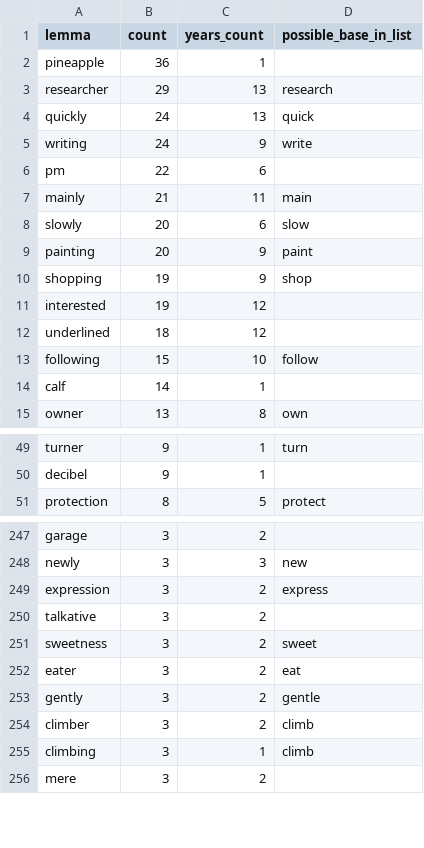
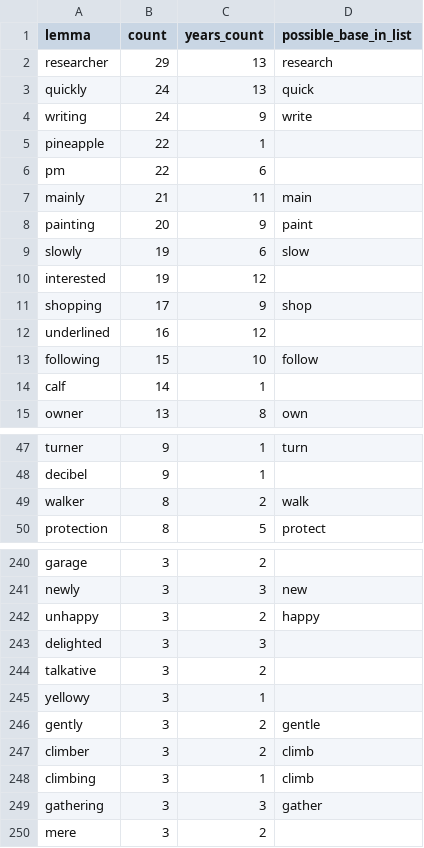
Before and after one commit to shuang-meng/gaokao-vocabulary, a CSV file: data/processed/offlist_freq.csv, drawn as a sheet; only a part is shown, gaps mark what is left out; the diff covers the shown part only.

```diff
--- a/data/processed/offlist_freq.csv
+++ b/data/processed/offlist_freq.csv
@@ -1,3 +1,2 @@
 lemma,count,years_count,possible_base_in_list
-pineapple,36,1,
 researcher,29,13,research
@@ -5,9 +4,10 @@ quickly,24,13,quick
 writing,24,9,write
+pineapple,22,1,
 pm,22,6,
 mainly,21,11,main
-slowly,20,6,slow
 painting,20,9,paint
-shopping,19,9,shop
+slowly,19,6,slow
 interested,19,12,
-underlined,18,12,
+shopping,17,9,shop
+underlined,16,12,
 following,15,10,follow
@@ -50,2 +48,3 @@ turner,9,1,turn
 decibel,9,1,
+walker,8,2,walk
 protection,8,5,protect
@@ -248,6 +241,6 @@ garage,3,2,
 newly,3,3,new
-expression,3,2,express
+unhappy,3,2,happy
+delighted,3,3,
 talkative,3,2,
-sweetness,3,2,sweet
-eater,3,2,eat
+yellowy,3,1,
 gently,3,2,gentle
@@ -255,2 +248,3 @@ climber,3,2,climb
 climbing,3,1,climb
+gathering,3,3,gather
 mere,3,2,
```
Also changed, not shown: 13 added rows, 26 removed rows and 7 edited cells elsewhere in this file, data/processed/coverage_curve.csv, data/processed/entries.csv, 14 other files.
